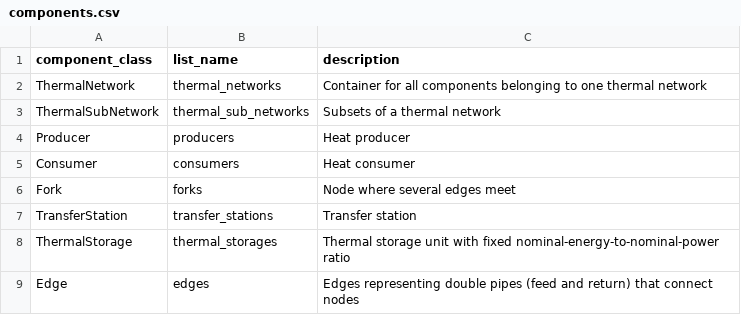
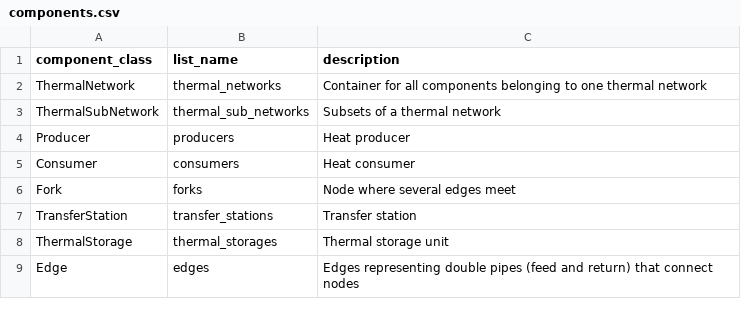
Before and after one commit to oemof/DHNx, a CSV file: dhnx/components.csv, drawn as a sheet.

Commit message:
Update components.csv

```diff
--- a/dhnx/components.csv
+++ b/dhnx/components.csv
@@ -7,3 +7,3 @@ Fork,forks,"Node where several edges meet"
 TransferStation,transfer_stations,"Transfer station"
-ThermalStorage,thermal_storages,"Thermal storage unit with fixed nominal-energy-to-nominal-power ratio"
+ThermalStorage,thermal_storages,"Thermal storage unit"
 Edge,edges,"Edges representing double pipes (feed and return) that connect nodes"
```
